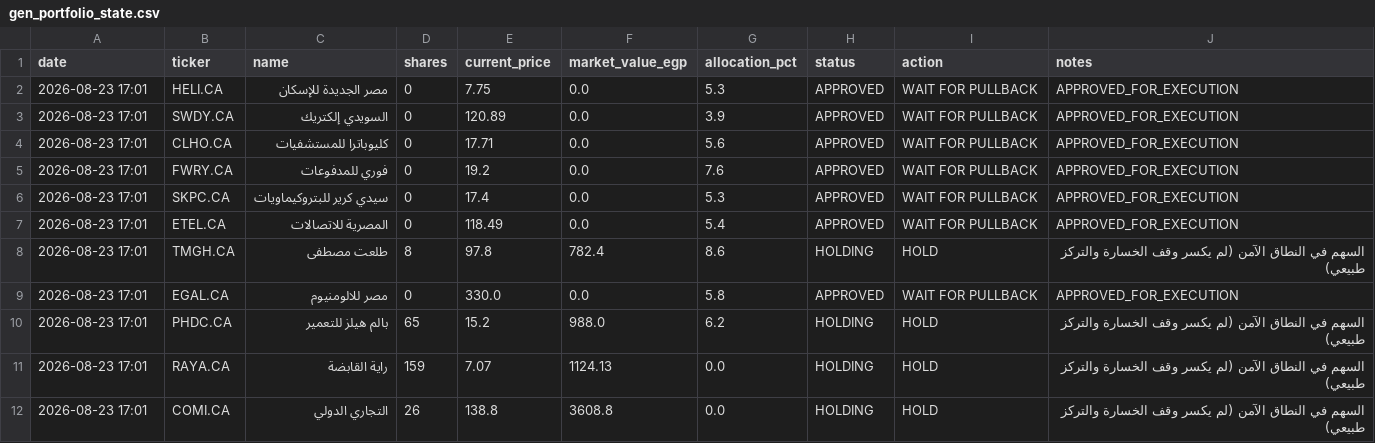
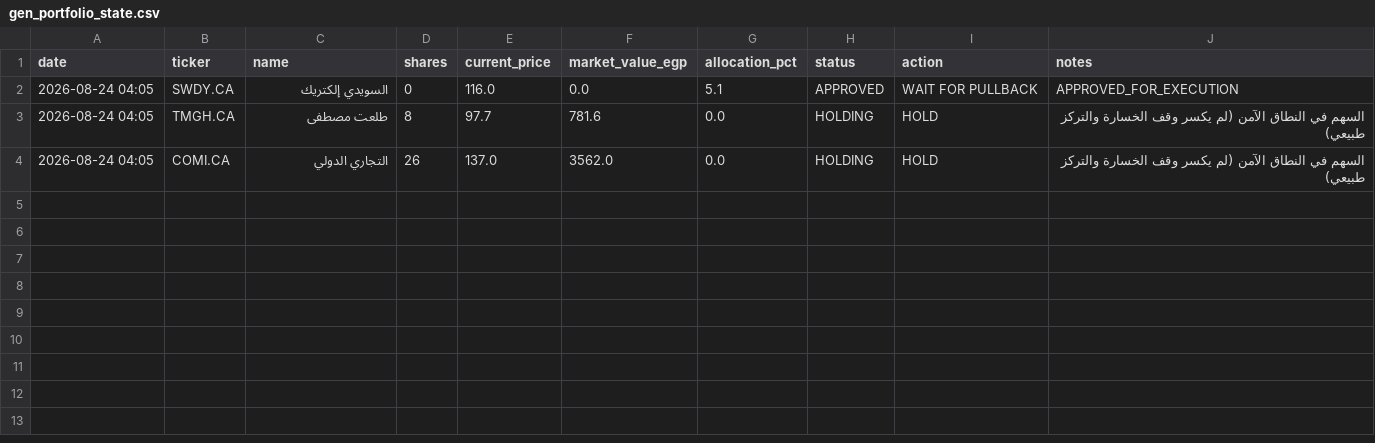
Before and after one commit to ghalimina/Gen-26-Financial-Manager-v3, a CSV file: gen_portfolio_state.csv, drawn as a sheet.

```diff
--- a/gen_portfolio_state.csv
+++ b/gen_portfolio_state.csv
@@ -1,12 +1,4 @@
 date,ticker,name,shares,current_price,market_value_egp,allocation_pct,status,action,notes
-2026-08-23 17:01,HELI.CA,مصر الجديدة للإسكان,0,7.75,0.0,5.3,APPROVED,WAIT FOR PULLBACK,APPROVED_FOR_EXECUTION
-2026-08-23 17:01,SWDY.CA,السويدي إلكتريك,0,120.89,0.0,3.9,APPROVED,WAIT FOR PULLBACK,APPROVED_FOR_EXECUTION
-2026-08-23 17:01,CLHO.CA,كليوباترا للمستشفيات,0,17.71,0.0,5.6,APPROVED,WAIT FOR PULLBACK,APPROVED_FOR_EXECUTION
-2026-08-23 17:01,FWRY.CA,فوري للمدفوعات,0,19.2,0.0,7.6,APPROVED,WAIT FOR PULLBACK,APPROVED_FOR_EXECUTION
-2026-08-23 17:01,SKPC.CA,سيدي كرير للبتروكيماويات,0,17.4,0.0,5.3,APPROVED,WAIT FOR PULLBACK,APPROVED_FOR_EXECUTION
-2026-08-23 17:01,ETEL.CA,المصرية للاتصالات,0,118.49,0.0,5.4,APPROVED,WAIT FOR PULLBACK,APPROVED_FOR_EXECUTION
-2026-08-23 17:01,TMGH.CA,طلعت مصطفى,8,97.8,782.4,8.6,HOLDING,HOLD,السهم في النطاق الآمن (لم يكسر وقف الخسارة والتركز طبيعي)
-2026-08-23 17:01,EGAL.CA,مصر للالومنيوم,0,330.0,0.0,5.8,APPROVED,WAIT FOR PULLBACK,APPROVED_FOR_EXECUTION
-2026-08-23 17:01,PHDC.CA,بالم هيلز للتعمير,65,15.2,988.0,6.2,HOLDING,HOLD,السهم في النطاق الآمن (لم يكسر وقف الخسارة والتركز طبيعي)
-2026-08-23 17:01,RAYA.CA,راية القابضة,159,7.07,1124.13,0.0,HOLDING,HOLD,السهم في النطاق الآمن (لم يكسر وقف الخسارة والتركز طبيعي)
-2026-08-23 17:01,COMI.CA,التجاري الدولي,26,138.8,3608.8,0.0,HOLDING,HOLD,السهم في النطاق الآمن (لم يكسر وقف الخسارة والتركز طبيعي)
+2026-08-24 04:05,SWDY.CA,السويدي إلكتريك,0,116.0,0.0,5.1,APPROVED,WAIT FOR PULLBACK,APPROVED_FOR_EXECUTION
+2026-08-24 04:05,TMGH.CA,طلعت مصطفى,8,97.7,781.6,0.0,HOLDING,HOLD,السهم في النطاق الآمن (لم يكسر وقف الخسارة والتركز طبيعي)
+2026-08-24 04:05,COMI.CA,التجاري الدولي,26,137.0,3562.0,0.0,HOLDING,HOLD,السهم في النطاق الآمن (لم يكسر وقف الخسارة والتركز طبيعي)
```
Also changed, not shown: gen_decision_log.csv, gen_fx_stress_test.csv, 34 other files.
